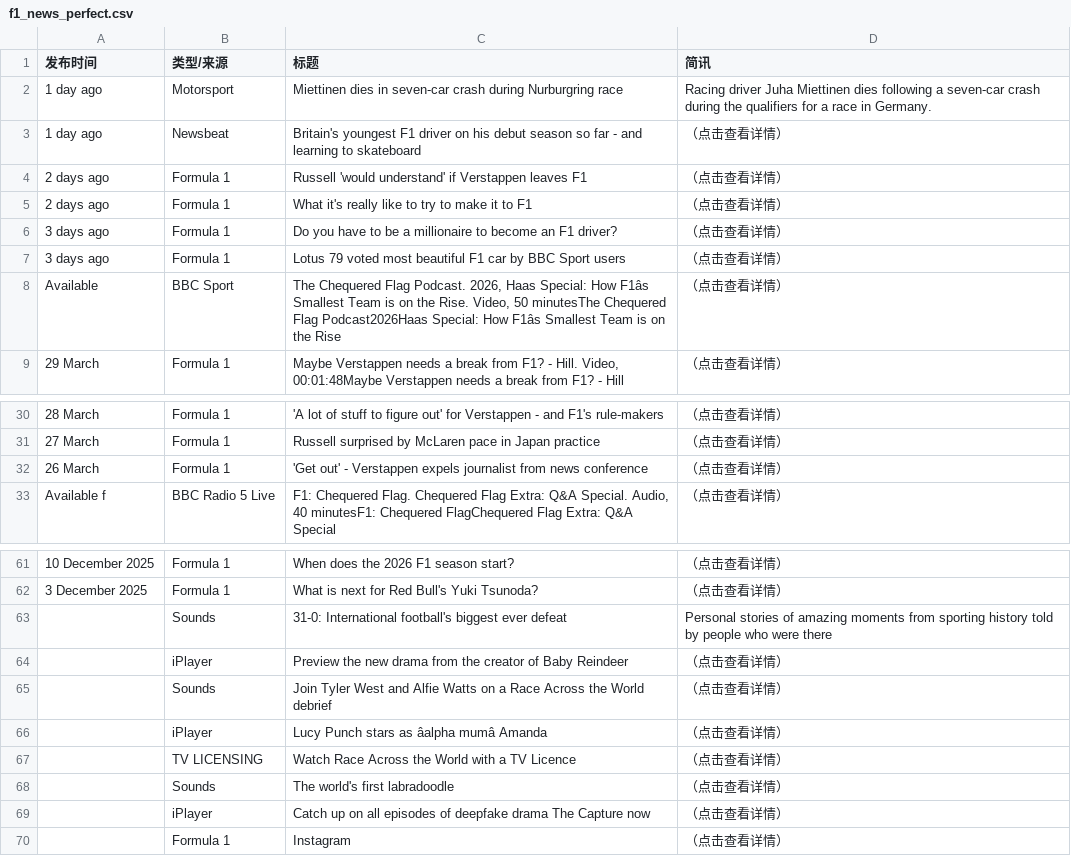
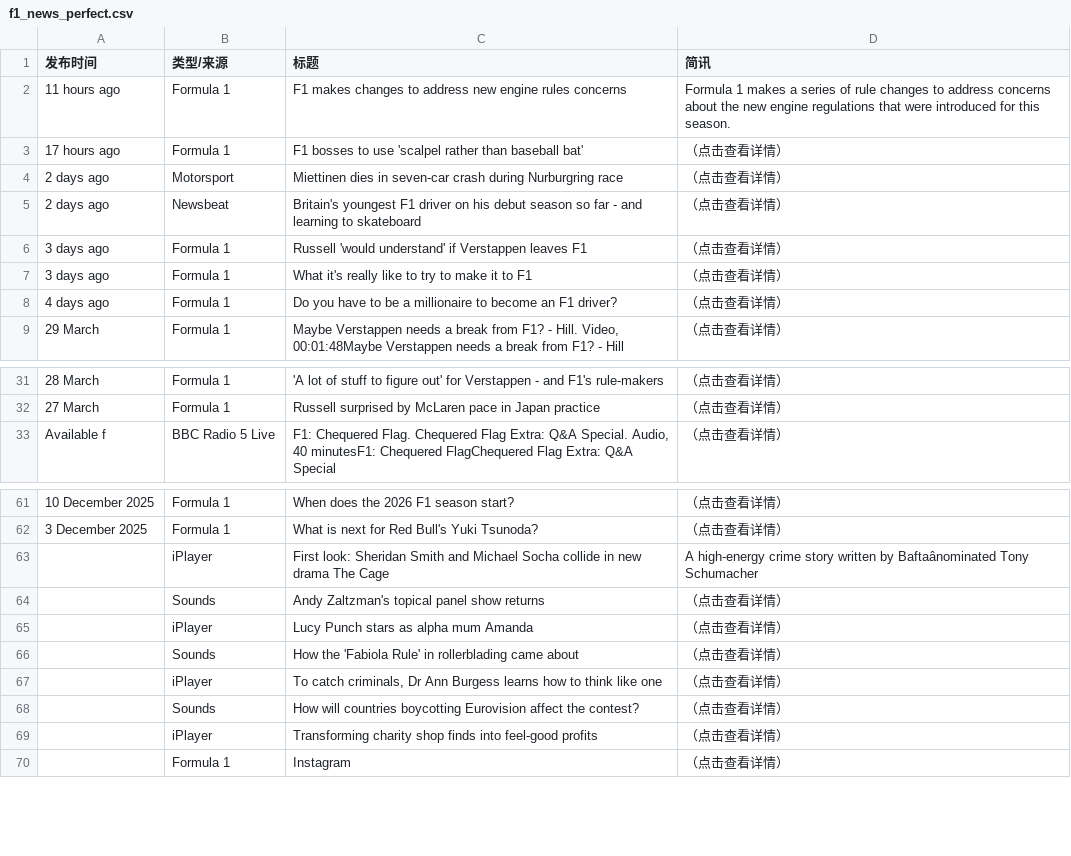
Before and after one commit to 202704948-design/bbc-f1-scraper, a CSV file: f1_news_perfect.csv, drawn as a sheet; only a part is shown, gaps mark what is left out; removed rows and columns are numbered as before the commit, all else as after; the diff covers the shown part only; the diff names each change by its address in the sheet, - before the commit and + after, or states it on an @@ line.

```diff
--- a/f1_news_perfect.csv
+++ b/f1_news_perfect.csv
+row 2: 11 hours ago | Formula 1 | F1 makes changes to address new engine rules concerns | Formula 1 makes a series of rule changes to address concerns about the new engine regulations that were introduced for this season.
+row 3: 17 hours ago | Formula 1 | F1 bosses to use 'scalpel rather than baseball bat' | （点击查看详情）
-A4:A5 (发布时间): 1 day ago
+A4:A5 (发布时间): 2 days ago
-D4 (简讯): Racing driver Juha Miettinen dies following a seven-car crash during the qualifiers for a race in Germany.
+D4 (简讯): （点击查看详情）
-A6:A7 (发布时间): 2 days ago
+A6:A7 (发布时间): 3 days ago
-A8 (发布时间): 3 days ago
+A8 (发布时间): 4 days ago
-row 7: 3 days ago | Formula 1 | Lotus 79 voted most beautiful F1 car by BBC Sport users | （点击查看详情）
@@ row 8 moved to row 15: Available @@
-row 32: 26 March | Formula 1 | 'Get out' - Verstappen expels journalist from news conference | （点击查看详情）
-row 63:  | Sounds | 31-0: International football's biggest ever defeat | Personal stories of amazing moments from sporting history told by people who were there
+row 63:  | iPlayer | First look: Sheridan Smith and Michael Socha collide in new drama The Cage | A high-energy crime story written by Baftaânominated Tony Schumacher
+row 64:  | Sounds | Andy Zaltzman's topical panel show returns | （点击查看详情）
-C65 (标题): Preview the new drama from the creator of Baby Reindeer
+C65 (标题): Lucy Punch stars as alpha mum Amanda
-C66 (标题): Join Tyler West and Alfie Watts on a Race Across the World debrief
+C66 (标题): How the 'Fabiola Rule' in rollerblading came about
-C67 (标题): Lucy Punch stars as âalpha mumâ Amanda
+C67 (标题): To catch criminals, Dr Ann Burgess learns how to think like one
-row 67:  | TV LICENSING | Watch Race Across the World with a TV Licence | （点击查看详情）
-C68 (标题): The world's first labradoodle
+C68 (标题): How will countries boycotting Eurovision affect the contest?
-C69 (标题): Catch up on all episodes of deepfake drama The Capture now
+C69 (标题): Transforming charity shop finds into feel-good profits
```
Also changed, not shown: 1 added row, 1 removed row and 6 edited cells elsewhere in this file.
